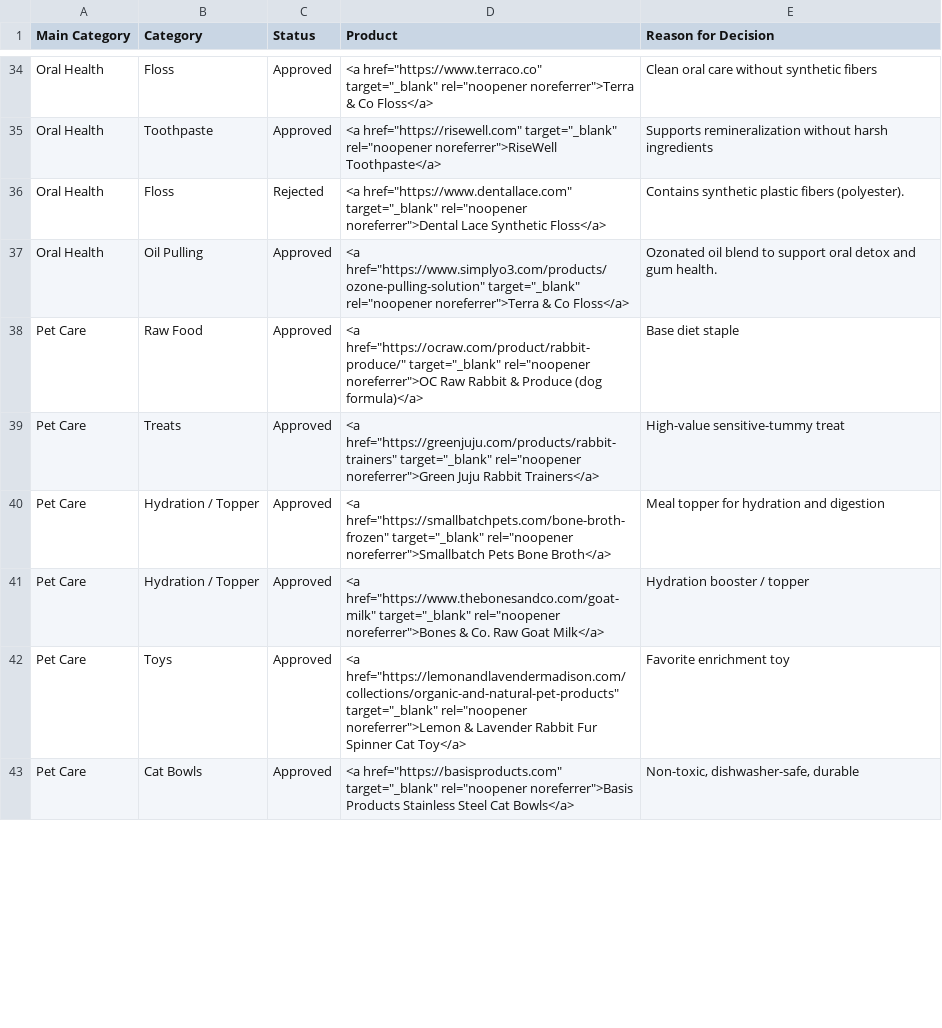
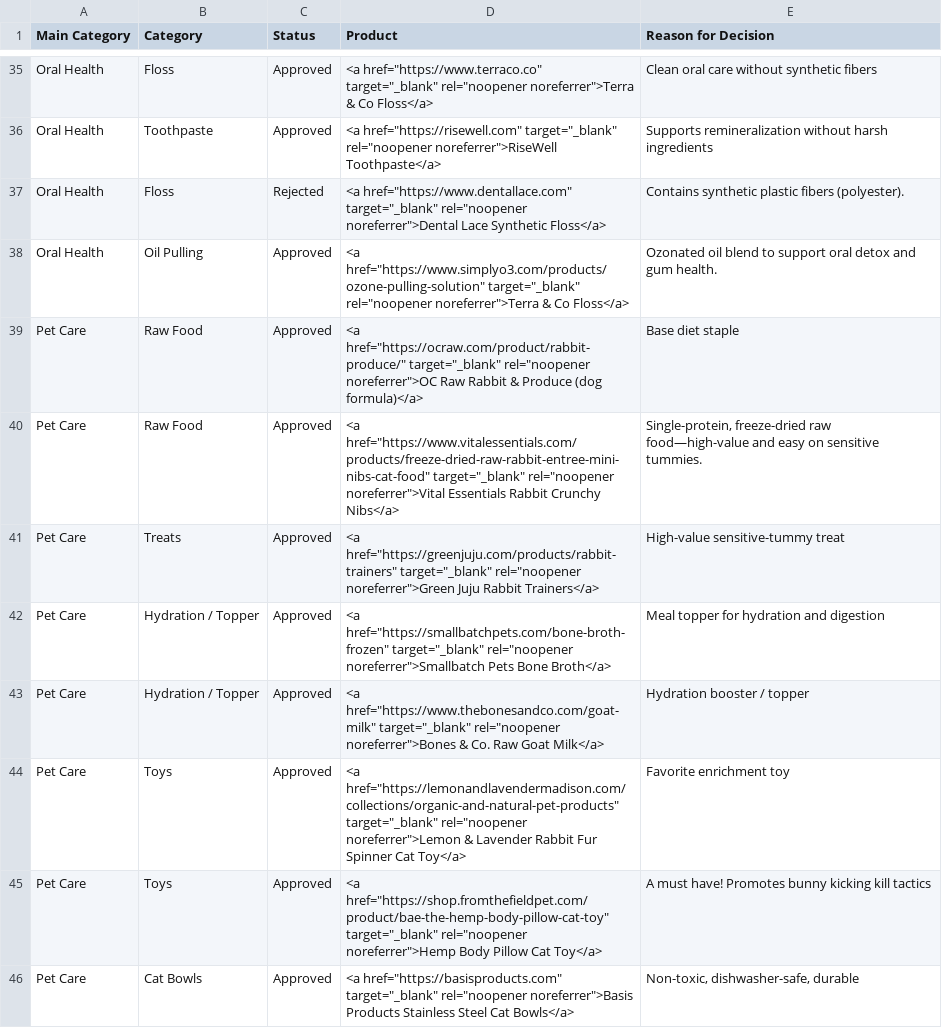
Before and after one commit to sunkissedbrandy/humanresetproject, a CSV file: Non_Toxic_Product_Vetting_Log.csv, drawn as a sheet; only a part is shown, gaps mark what is left out; the diff covers the shown part only; the diff names each change by its address in the sheet, - before the commit and + after, or states it on an @@ line.

Commit message:
Update Non_Toxic_Product_Vetting_Log.csv

```diff
--- a/Non_Toxic_Product_Vetting_Log.csv
+++ b/Non_Toxic_Product_Vetting_Log.csv
+row 40: Pet Care | Raw Food | Approved | <a href="https://www.vitalessentials.com/products/freeze-dried-raw-rabbit-entree-mini-nibs-cat-food" target="_blank" rel="noopener noreferrer">Vital Essentials Rabbit Crunchy Nibs</a> | Single-protein, freeze-dried raw food—high-value and easy on sensitive tummies.
+row 45: Pet Care | Toys | Approved | <a href="https://shop.fromthefieldpet.com/product/bae-the-hemp-body-pillow-cat-toy" target="_blank" rel="noopener noreferrer">Hemp Body Pillow Cat Toy</a> | A must have! Promotes bunny kicking kill tactics
```
Also changed, not shown: 1 added row, 1 removed row and 4 edited cells elsewhere in this file.
